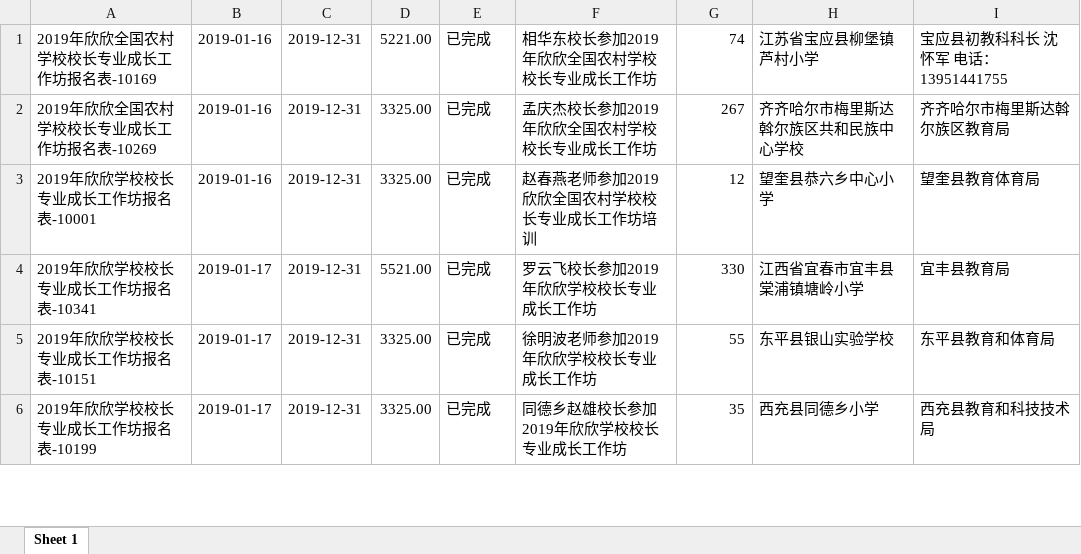
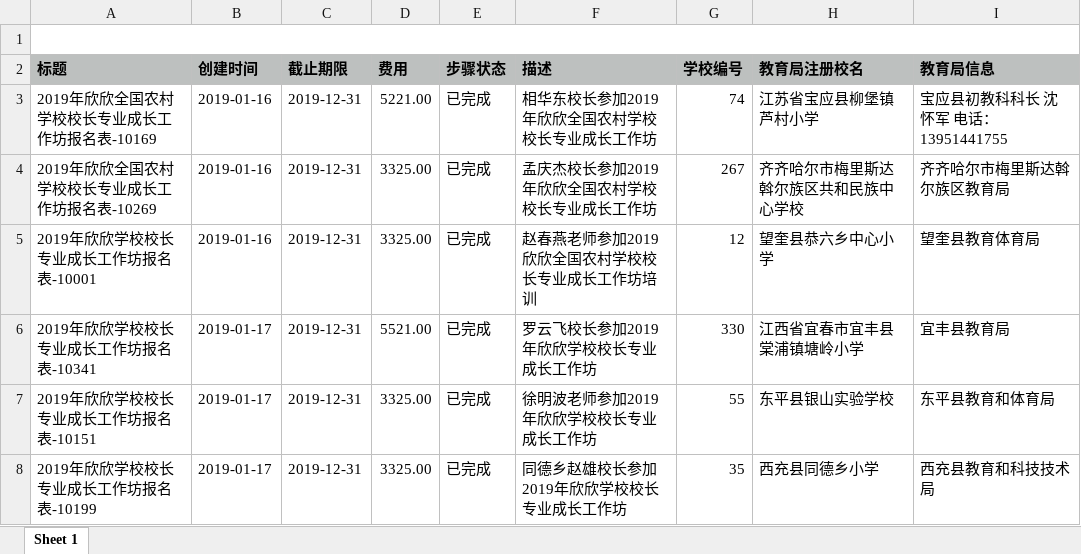
Before and after one commit to yannonghuang/shinshin, an Excel workbook: ops/import-2022-01-24/2019Projects_import.xlsx, sheet Sheet 1, drawn as a sheet; only a part is shown; values as stored, in another font and other column widths than the file's, no borders; the diff covers the shown part only; the diff names each change by its address in the sheet, - before the commit and + after, or states it on an @@ line.

```diff
--- a/ops/import-2022-01-24/2019Projects_import.xlsx (sheet Sheet 1)
+++ b/ops/import-2022-01-24/2019Projects_import.xlsx (sheet Sheet 1)
+row 1: (empty)
+row 2: 标题 | 创建时间 | 截止期限 | 费用 | 步骤状态 | 描述 | 学校编号 | 教育局注册校名 | 教育局信息
```
Also changed, not shown: 153 added rows and 5 edited cells elsewhere in this sheet, ops/import-2022-01-24/2019Projects.xlsx, 3 other files.
